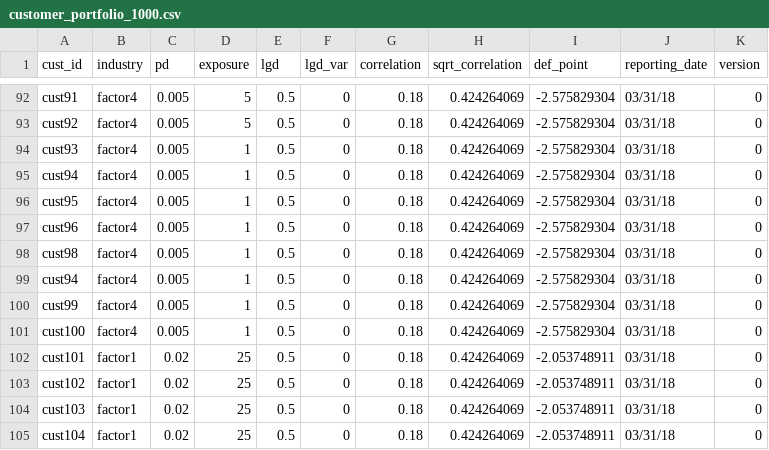
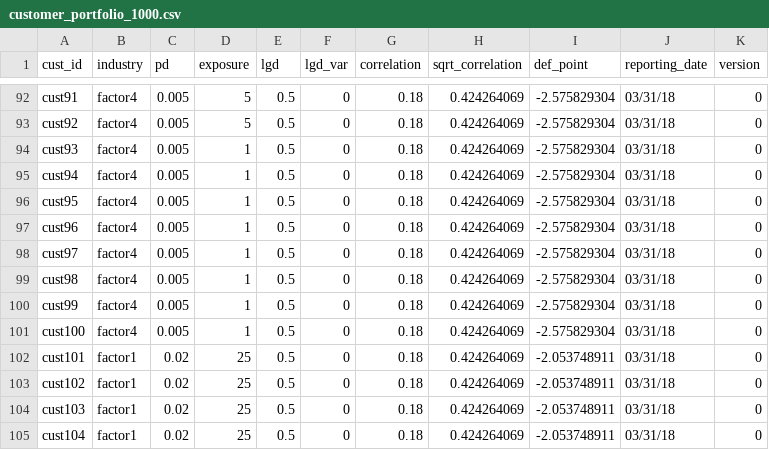
Before and after one commit to chaitali02/myGdProject, a CSV file: framework-web/app/economiccapital/data/csv/customer_portfolio_1000.csv, drawn as a sheet; only a part is shown, gaps mark what is left out; removed rows and columns are numbered as before the commit, all else as after; the diff names each change by its address in the sheet, - before the commit and + after, or states it on an @@ line.

```diff
--- a/framework-web/app/economiccapital/data/csv/customer_portfolio_1000.csv
+++ b/framework-web/app/economiccapital/data/csv/customer_portfolio_1000.csv
+row 98: cust97 | factor4 | 0.005 | 1 | 0.5 | 0 | 0.18 | 0.424264069 | -2.575829304 | 03/31/18 | 0
-row 99: cust94 | factor4 | 0.005 | 1 | 0.5 | 0 | 0.18 | 0.424264069 | -2.575829304 | 03/31/18 | 0
```
Also changed, not shown: framework-web/app/economiccapital/data/csv/customer_portfolio_1000_2018.csv, 2 other files.
